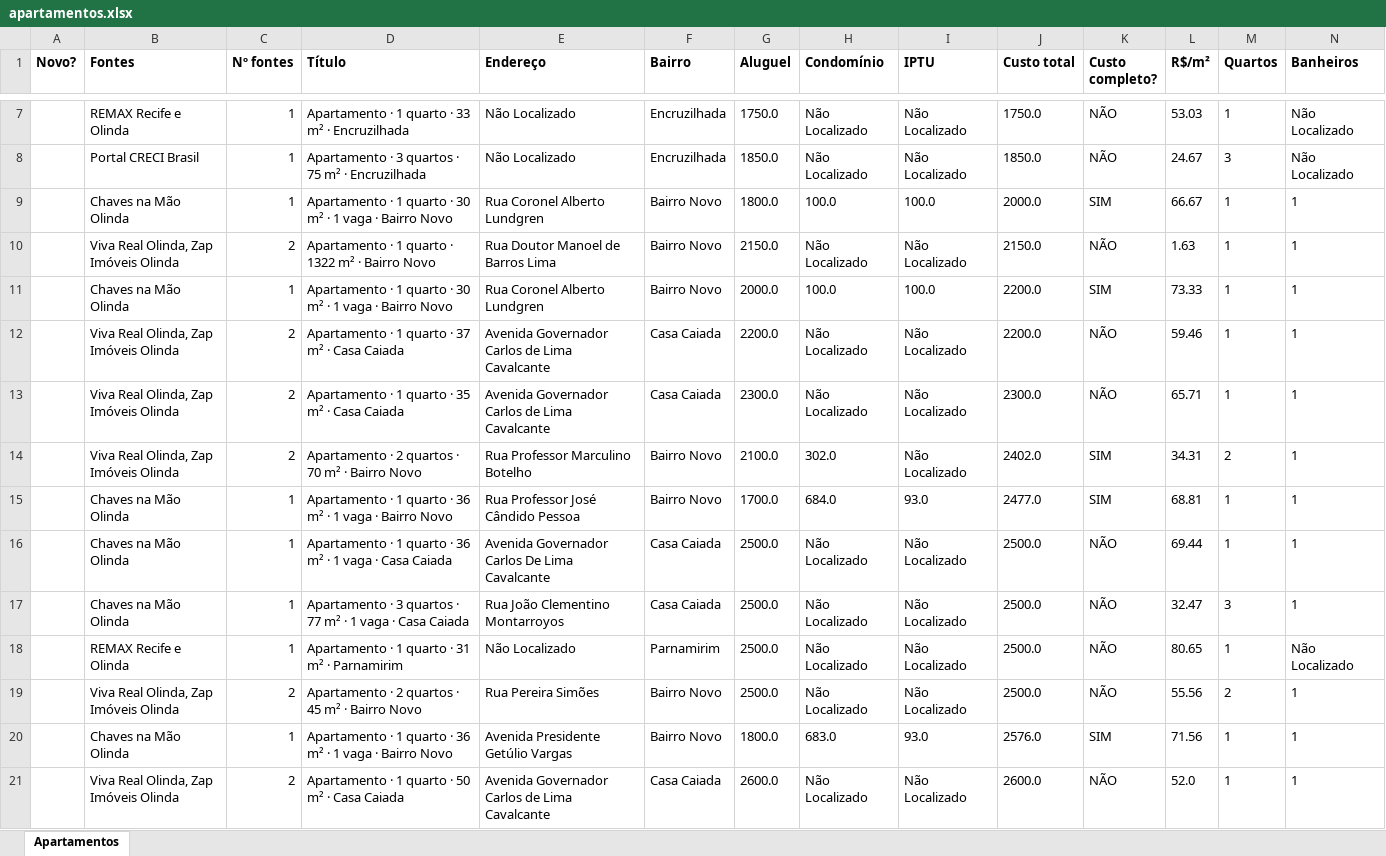
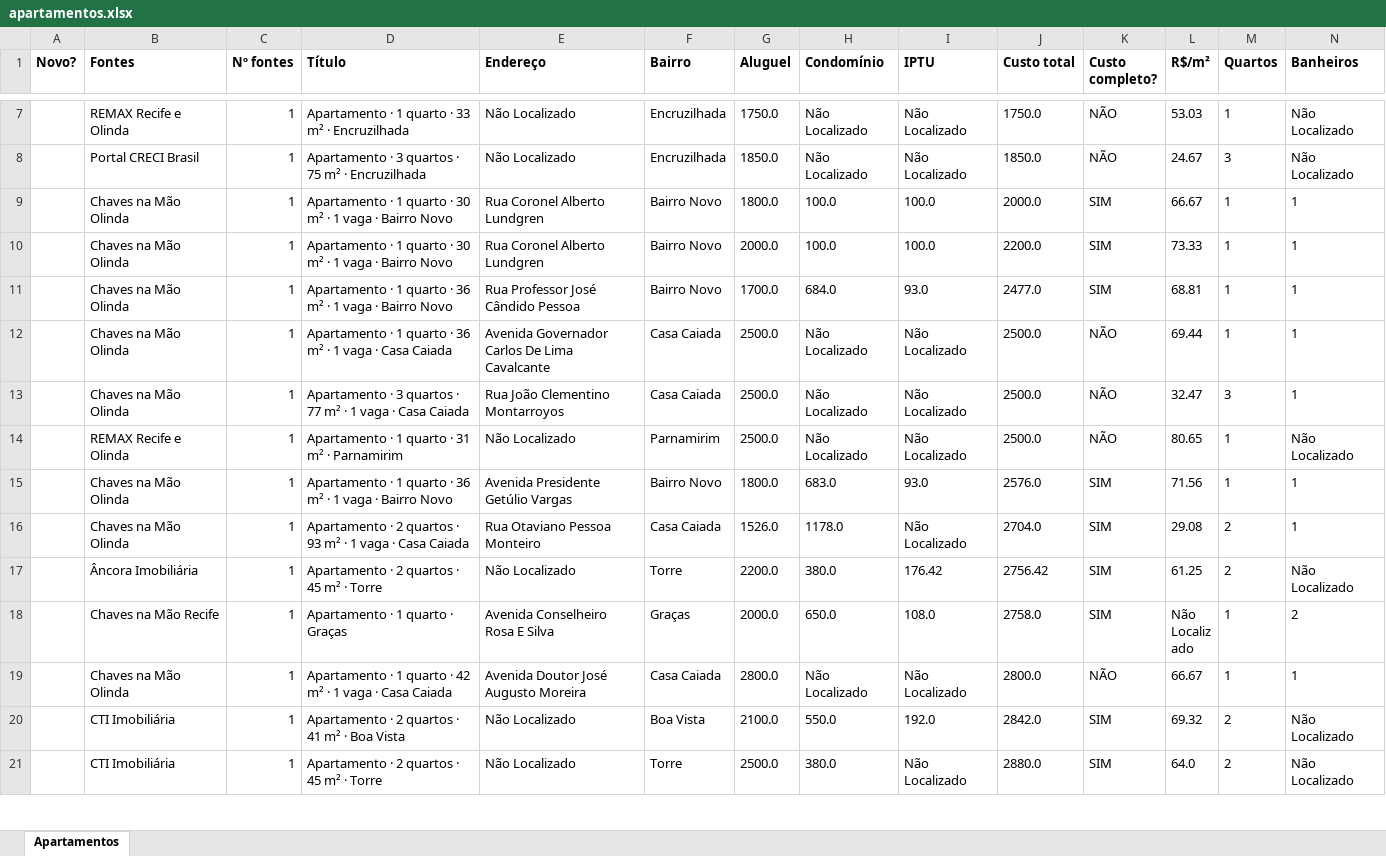
Before and after one commit to jlfig13/busca-imovel, an Excel workbook: saida/apartamentos.xlsx, sheet Apartamentos, drawn as a sheet; only a part is shown, gaps mark what is left out; the shorter side is filled out with more unchanged rows; values as stored, in another font and other column widths than the file's, no borders; removed rows and columns are numbered as before the commit, all else as after; rows hold the shown columns only; the diff covers the shown part only; the diff names each change by its address in the sheet, - before the commit and + after, or states it on an @@ line.

```diff
--- a/saida/apartamentos.xlsx (sheet Apartamentos)
+++ b/saida/apartamentos.xlsx (sheet Apartamentos)
-row 10:  | Viva Real Olinda, Zap Imóveis Olinda | 2 | Apartamento · 1 quarto · 1322 m² · Bairro Novo | Rua Doutor Manoel de Barros Lima | Bairro Novo | 2150.0 | Não Localizado | Não Localizado | 2150.0 | NÃO | 1.63 | 1 | 1
-row 12:  | Viva Real Olinda, Zap Imóveis Olinda | 2 | Apartamento · 1 quarto · 37 m² · Casa Caiada | Avenida Governador Carlos de Lima Cavalcante | Casa Caiada | 2200.0 | Não Localizado | Não Localizado | 2200.0 | NÃO | 59.46 | 1 | 1
-row 13:  | Viva Real Olinda, Zap Imóveis Olinda | 2 | Apartamento · 1 quarto · 35 m² · Casa Caiada | Avenida Governador Carlos de Lima Cavalcante | Casa Caiada | 2300.0 | Não Localizado | Não Localizado | 2300.0 | NÃO | 65.71 | 1 | 1
-row 14:  | Viva Real Olinda, Zap Imóveis Olinda | 2 | Apartamento · 2 quartos · 70 m² · Bairro Novo | Rua Professor Marculino Botelho | Bairro Novo | 2100.0 | 302.0 | Não Localizado | 2402.0 | SIM | 34.31 | 2 | 1
-row 19:  | Viva Real Olinda, Zap Imóveis Olinda | 2 | Apartamento · 2 quartos · 45 m² · Bairro Novo | Rua Pereira Simões | Bairro Novo | 2500.0 | Não Localizado | Não Localizado | 2500.0 | NÃO | 55.56 | 2 | 1
-row 21:  | Viva Real Olinda, Zap Imóveis Olinda | 2 | Apartamento · 1 quarto · 50 m² · Casa Caiada | Avenida Governador Carlos de Lima Cavalcante | Casa Caiada | 2600.0 | Não Localizado | Não Localizado | 2600.0 | NÃO | 52.0 | 1 | 1
```
Also changed, not shown: 3 added rows, 11 removed rows and 26 edited cells elsewhere in this sheet, 1 other file.
